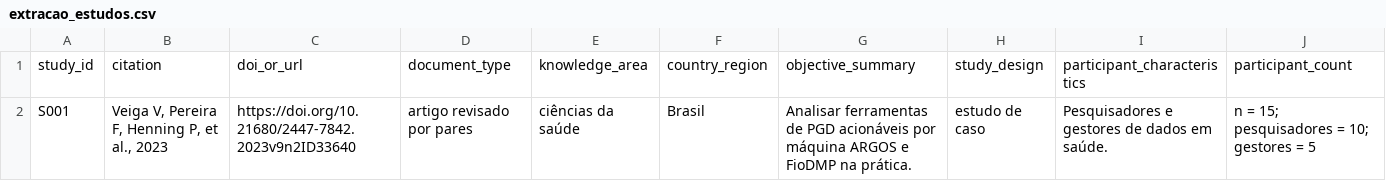
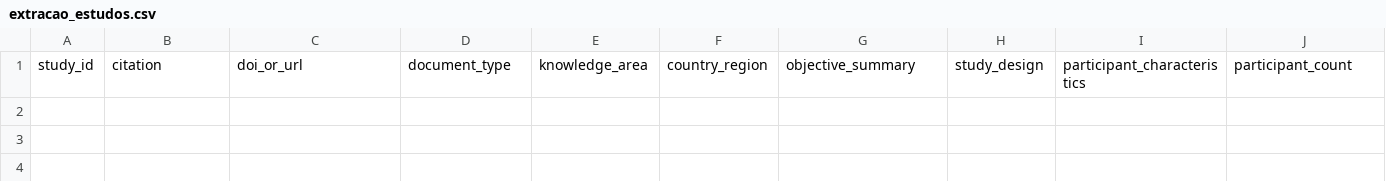
Before and after one commit to anderson-s-araujo/Doutorado, a CSV file: dados/processados/extracao_estudos.csv, drawn as a sheet; only a part is shown; rows hold the shown columns only; the diff names each change by its address in the sheet, - before the commit and + after, or states it on an @@ line.

Commit message:
Remove registro piloto de teste do extracao_estudos.csv

```diff
--- a/dados/processados/extracao_estudos.csv
+++ b/dados/processados/extracao_estudos.csv
-row 2: S001 | Veiga V, Pereira F, Henning P, et al., 2023 | https://doi.org/10.21680/2447-7842.2023v9n2ID33640 | artigo revisado por pares | ciências da saúde | Brasil | Analisar ferramentas de PGD acionáveis por máquina ARGOS e FioDMP na prática. | estudo de caso | Pesquisadores e gestores de dados em saúde. | n = 15; pesquisadores = 10; gestores = 5
```
